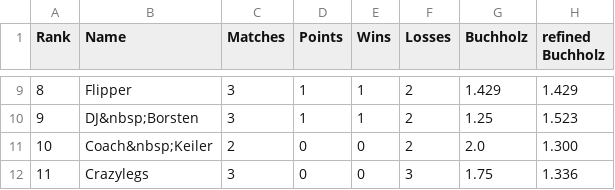
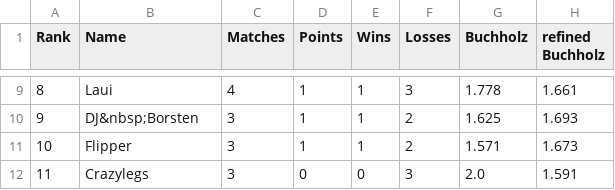
Before and after one commit to flunkypiraten/flunkypiraten.github.io, a CSV file: _data/table.csv, drawn as a sheet; only a part is shown, gaps mark what is left out; the diff covers the shown part only.

```diff
--- a/_data/table.csv
+++ b/_data/table.csv
@@ -9,4 +9,4 @@ Rank,Name,Matches,Points,Wins,Losses,Buchholz,refined Buchholz
-8,Flipper,3,1,1,2,1.429,1.429
-9,DJ&nbsp;Borsten,3,1,1,2,1.25,1.523
-10,Coach&nbsp;Keiler,2,0,0,2,2.0,1.300
-11,Crazylegs,3,0,0,3,1.75,1.336
+8,Laui,4,1,1,3,1.778,1.661
+9,DJ&nbsp;Borsten,3,1,1,2,1.625,1.693
+10,Flipper,3,1,1,2,1.571,1.673
+11,Crazylegs,3,0,0,3,2.0,1.591
```
Also changed, not shown: 31 edited cells elsewhere in this file.
